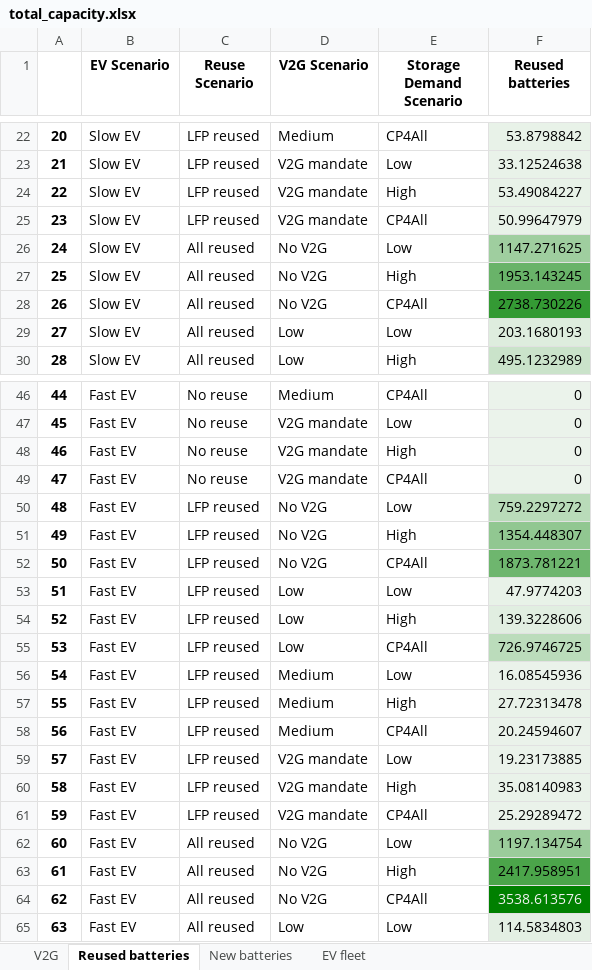
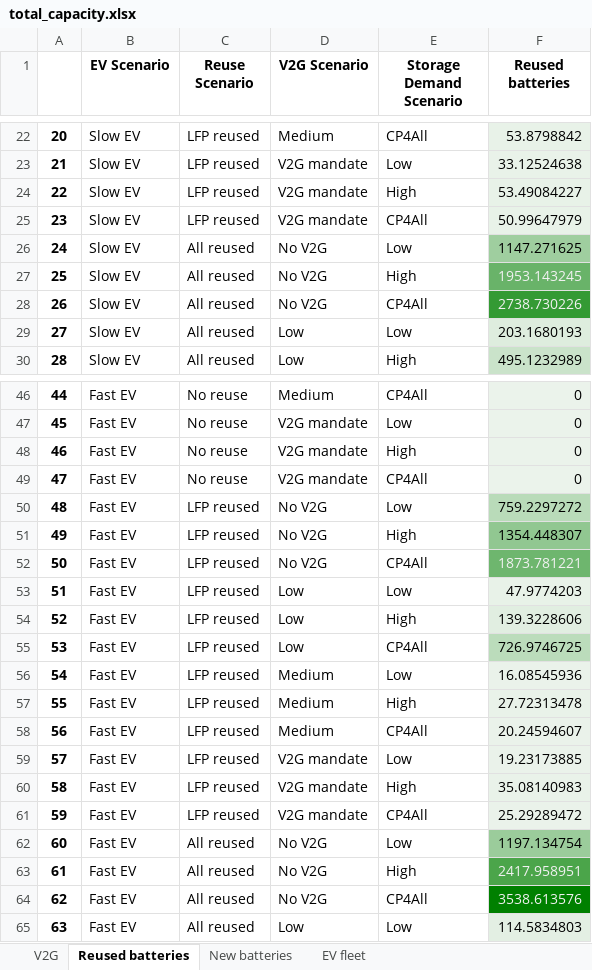
Before and after one commit to fernaag/V2G_in_EU, an Excel workbook: results/Manuscript/total_capacity.xlsx, sheet Reused batteries, drawn as a sheet; only a part is shown, gaps mark what is left out; values as stored, in another font and other column widths than the file's, no borders; the diff names each change by its address in the sheet, - before the commit and + after, or states it on an @@ line.

```diff
--- a/results/Manuscript/total_capacity.xlsx (sheet Reused batteries)
+++ b/results/Manuscript/total_capacity.xlsx (sheet Reused batteries)
-F27:F28 text colour: black
+F27:F28 text colour: #F1F1F1
-F52 text colour: black
+F52 text colour: #F1F1F1
-F63 text colour: black
+F63 text colour: #F1F1F1
```
Also changed, not shown: sheet V2G, 7 other files.
